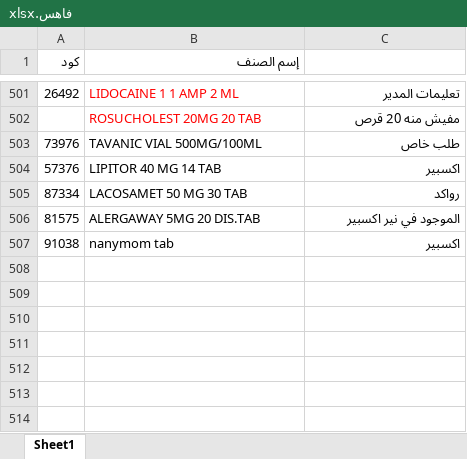
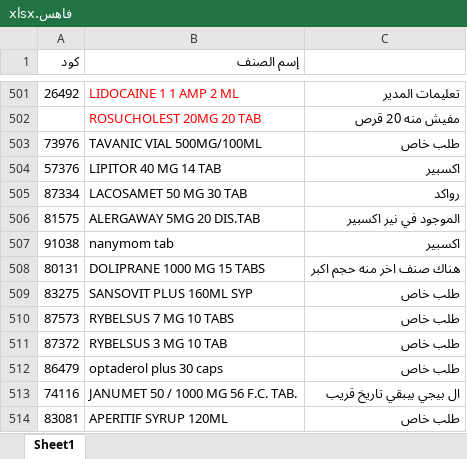
Before and after one commit to abdalhamid19/PharmaSupplyBot, an Excel workbook: data/input/prevented_items/فاهس.xlsx, sheet Sheet1, drawn as a sheet; only a part is shown, gaps mark what is left out; values as stored, in another font and other column widths than the file's, no borders; the diff names each change by its address in the sheet, - before the commit and + after, or states it on an @@ line.

Commit message:
add_some_error_and_prevented item

```diff
--- a/data/input/prevented_items/فاهس.xlsx (sheet Sheet1)
+++ b/data/input/prevented_items/فاهس.xlsx (sheet Sheet1)
+row 508: 80131 | DOLIPRANE 1000 MG 15 TABS | هناك صنف اخر منه حجم اكبر
+row 509: 83275 | SANSOVIT PLUS 160ML SYP | طلب خاص
+row 510: 87573 | RYBELSUS 7 MG 10 TABS | طلب خاص
+row 511: 87372 | RYBELSUS 3 MG 10 TAB | طلب خاص
+row 512: 86479 | optaderol plus 30 caps | طلب خاص
+row 513: 74116 | JANUMET 50 / 1000 MG 56 F.C. TAB. | ال بيجي بيبقي تاريخ قريب
+row 514: 83081 | APERITIF SYRUP 120ML | طلب خاص
```
Also changed, not shown: data/input/order_items/SMALL_TEST.xlsx.
